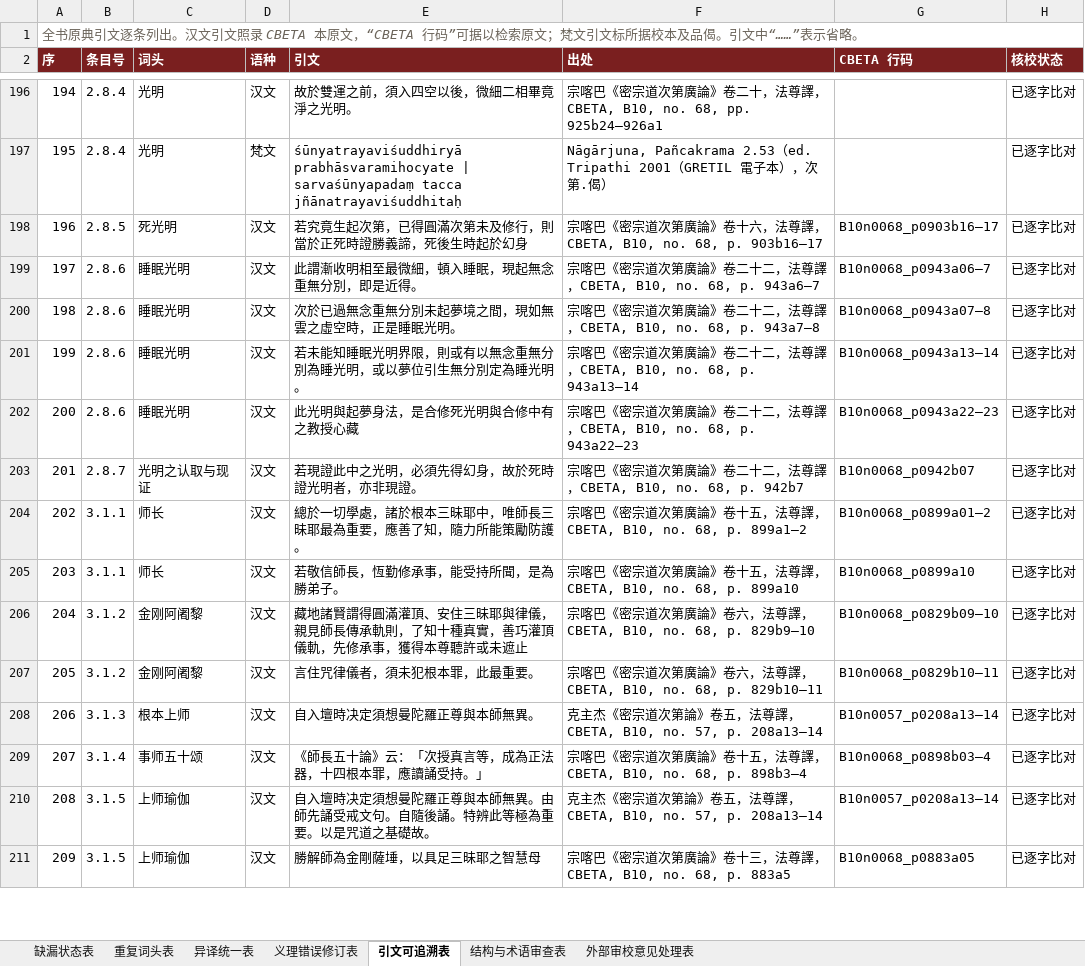
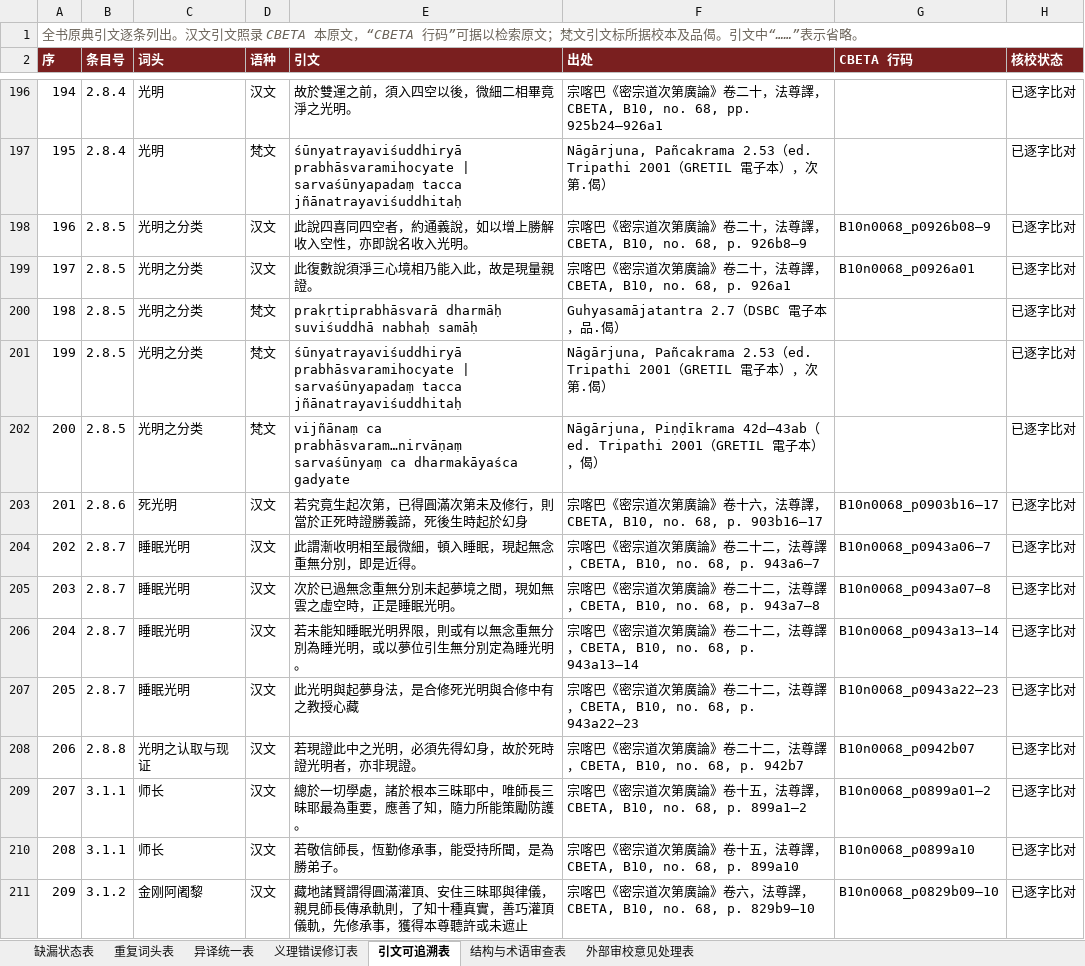
Before and after one commit to fozixwf-ux/-, an Excel workbook: 格鲁派密续名相辞汇·配套表.xlsx, sheet 引文可追溯表, drawn as a sheet; only a part is shown, gaps mark what is left out; the shorter side is filled out with more unchanged rows; values as stored, in another font and other column widths than the file's, no borders; addresses are those after the commit; the diff names each change by its address in the sheet, - before the commit and + after, or states it on an @@ line.

```diff
--- a/格鲁派密续名相辞汇·配套表.xlsx (sheet 引文可追溯表)
+++ b/格鲁派密续名相辞汇·配套表.xlsx (sheet 引文可追溯表)
+row 198: 196 | 2.8.5 | 光明之分类 | 汉文 | 此說四喜同四空者，約通義說，如以增上勝解收入空性，亦即說名收入光明。 | 宗喀巴《密宗道次第廣論》卷二十，法尊譯，CBETA, B10, no. 68, p. 926b8–9 | B10n0068_p0926b08–9 | 已逐字比对
+row 199: 197 | 2.8.5 | 光明之分类 | 汉文 | 此復數說須淨三心境相乃能入此，故是現量親證。 | 宗喀巴《密宗道次第廣論》卷二十，法尊譯，CBETA, B10, no. 68, p. 926a1 | B10n0068_p0926a01 | 已逐字比对
+row 200: 198 | 2.8.5 | 光明之分类 | 梵文 | prakṛtiprabhāsvarā dharmāḥ suviśuddhā nabhaḥ samāḥ | Guhyasamājatantra 2.7（DSBC 電子本，品.偈） |  | 已逐字比对
+row 201: 199 | 2.8.5 | 光明之分类 | 梵文 | śūnyatrayaviśuddhiryā prabhāsvaramihocyate | sarvaśūnyapadaṃ tacca jñānatrayaviśuddhitaḥ | Nāgārjuna, Pañcakrama 2.53（ed. Tripathi 2001（GRETIL 電子本），次第.偈） |  | 已逐字比对
+row 202: 200 | 2.8.5 | 光明之分类 | 梵文 | vijñānaṃ ca prabhāsvaram…nirvāṇaṃ sarvaśūnyaṃ ca dharmakāyaśca gadyate | Nāgārjuna, Piṇḍīkrama 42d–43ab（ed. Tripathi 2001（GRETIL 電子本），偈） |  | 已逐字比对
@@ column A (序) renumbered from row 203 down @@
-B203 (条目号): 2.8.5
+B203 (条目号): 2.8.6
-B204:B207 (条目号): 2.8.6
+B204:B207 (条目号): 2.8.7
-B208 (条目号): 2.8.7
+B208 (条目号): 2.8.8
```
Also changed, not shown: sheet 异译统一表, sheet 结构与术语审查表, sheet 缺漏状态表, sheet 外部审校意见处理表, 1 other file.
